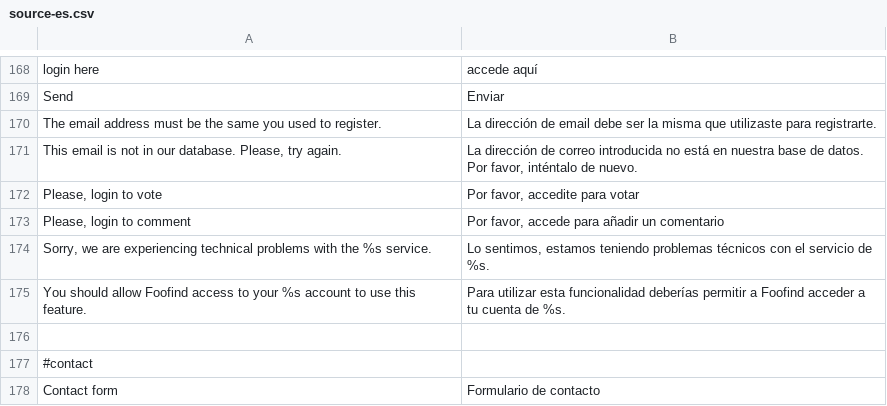
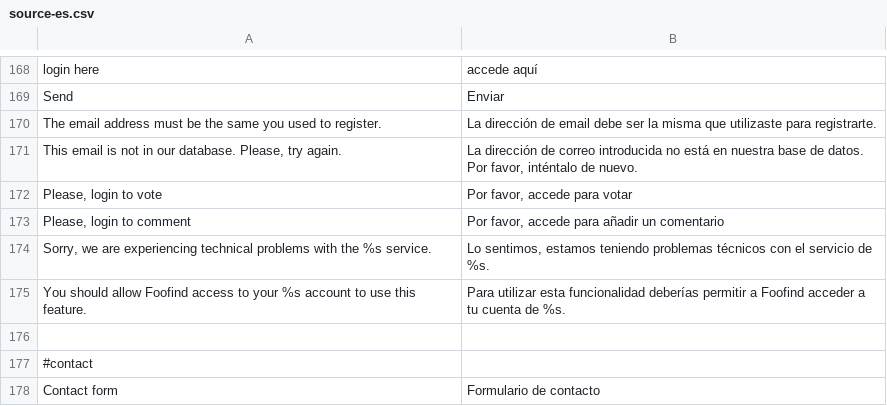
Before and after one commit to Weej1/foofind, a CSV file: application/lang/source-es.csv, drawn as a sheet; only a part is shown, gaps mark what is left out.

```diff
--- a/application/lang/source-es.csv
+++ b/application/lang/source-es.csv
@@ -171,3 +171,3 @@
 "This email is not in our database. Please, try again.";"La dirección de correo introducida no está en nuestra base de datos. Por favor, inténtalo de nuevo."
-"Please, login to vote";"Por favor, accedite para votar"
+"Please, login to vote";"Por favor, accede para votar"
 "Please, login to comment";"Por favor, accede para añadir un comentario"
```
Also changed, not shown: 2 other files.
